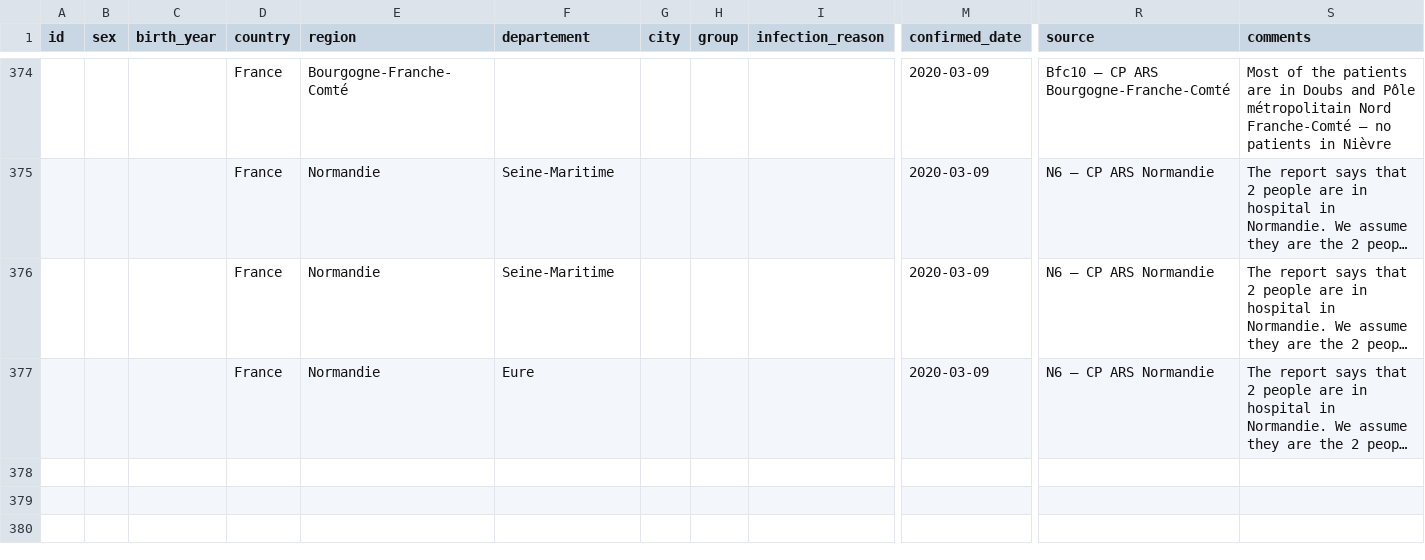
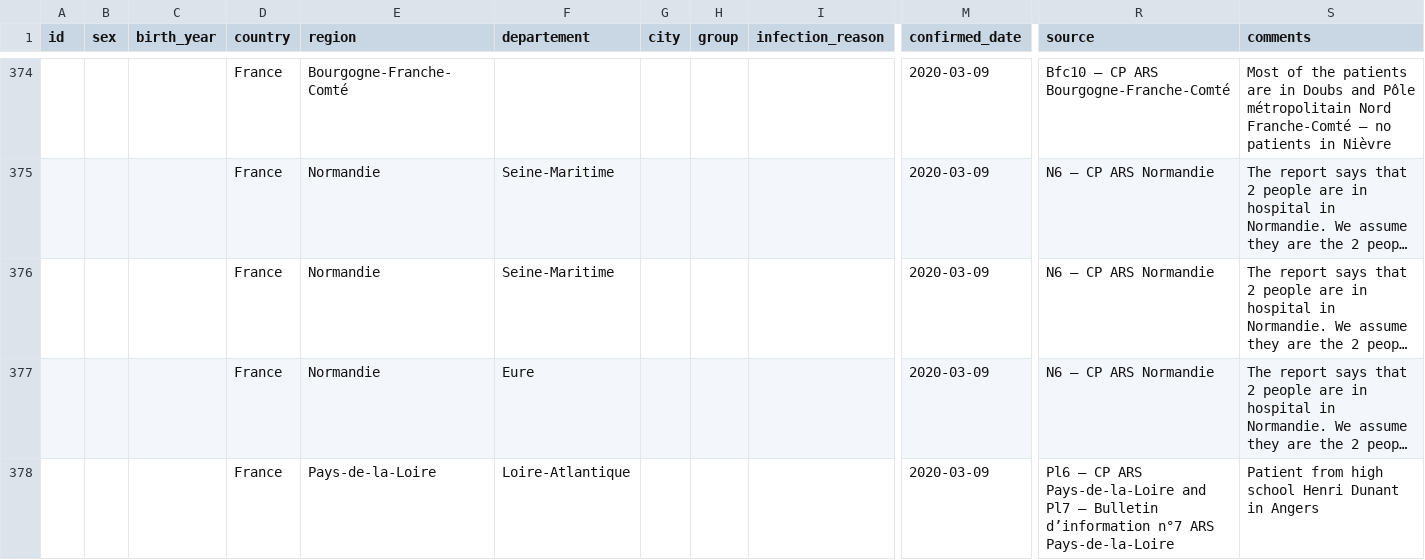
Before and after one commit to lperez31/coronavirus-france-dataset, a CSV file: patient.csv, drawn as a sheet; only a part is shown, gaps mark what is left out; long unchanged cells end in …; rows hold the shown columns only; the diff names each change by its address in the sheet, - before the commit and + after, or states it on an @@ line.

Commit message:
Update Pays-de-la-Loire (total number confirmed)

```diff
--- a/patient.csv
+++ b/patient.csv
+row 378:  |  |  | France | Pays-de-la-Loire | Loire-Atlantique |  |  |  | 2020-03-09 | Pl6 – CP ARS Pays-de-la-Loire and Pl7 – Bulletin d’information n°7 ARS Pays-de-la-Loire | Patient from high school Henri Dunant in Angers
```
Also changed, not shown: 32 other files.
